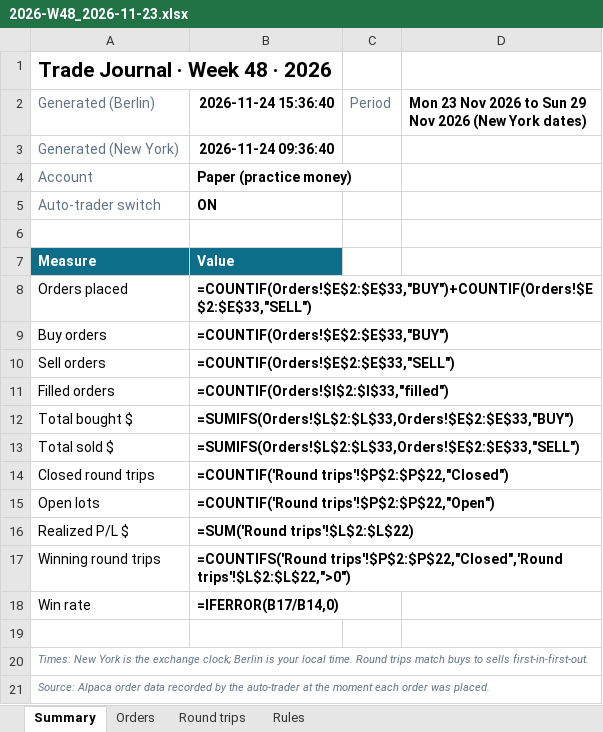
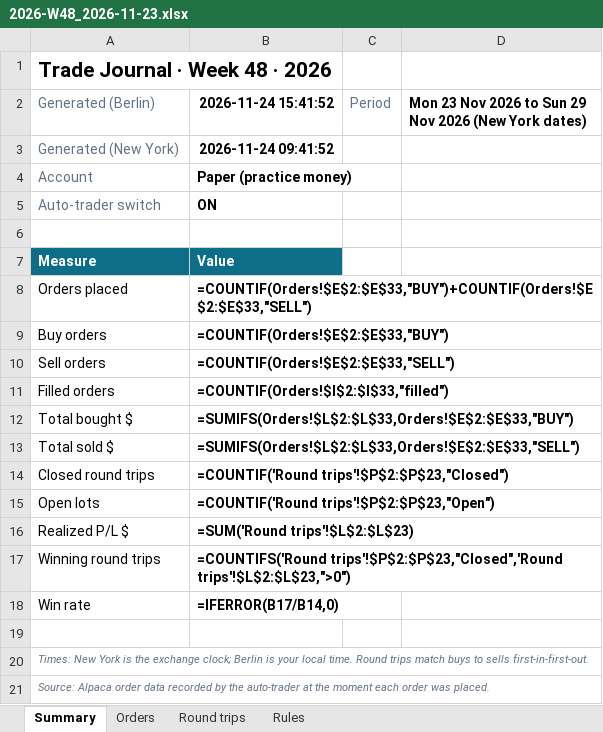
Before and after one commit to minto2196/my-claude-trade, an Excel workbook: trade-records/excel/2026-W48_2026-11-23.xlsx, sheet Summary, drawn as a sheet; values as stored, in another font and other column widths than the file's, no borders; formulas without a stored value are shown as written; the diff names each change by its address in the sheet, - before the commit and + after, or states it on an @@ line.

```diff
--- a/trade-records/excel/2026-W48_2026-11-23.xlsx (sheet Summary)
+++ b/trade-records/excel/2026-W48_2026-11-23.xlsx (sheet Summary)
-B2: 2026-11-24 15:36:40
+B2: 2026-11-24 15:41:52
-B3 (2026-11-24 15:41:52): 2026-11-24 09:36:40
+B3 (2026-11-24 15:41:52): 2026-11-24 09:41:52
-B14 (2026-11-24 15:41:52): =COUNTIF('Round trips'!$P$2:$P$22,"Closed")
+B14 (2026-11-24 15:41:52): =COUNTIF('Round trips'!$P$2:$P$23,"Closed")
-B15 (2026-11-24 15:41:52): =COUNTIF('Round trips'!$P$2:$P$22,"Open")
+B15 (2026-11-24 15:41:52): =COUNTIF('Round trips'!$P$2:$P$23,"Open")
-B16 (2026-11-24 15:41:52): =SUM('Round trips'!$L$2:$L$22)
+B16 (2026-11-24 15:41:52): =SUM('Round trips'!$L$2:$L$23)
-B17 (2026-11-24 15:41:52): =COUNTIFS('Round trips'!$P$2:$P$22,"Closed",'Round trips'!$L$2:$L$22,">0")
+B17 (2026-11-24 15:41:52): =COUNTIFS('Round trips'!$P$2:$P$23,"Closed",'Round trips'!$L$2:$L$23,">0")
```
Also changed, not shown: sheet Round trips, sheet Orders, 5 other files.
